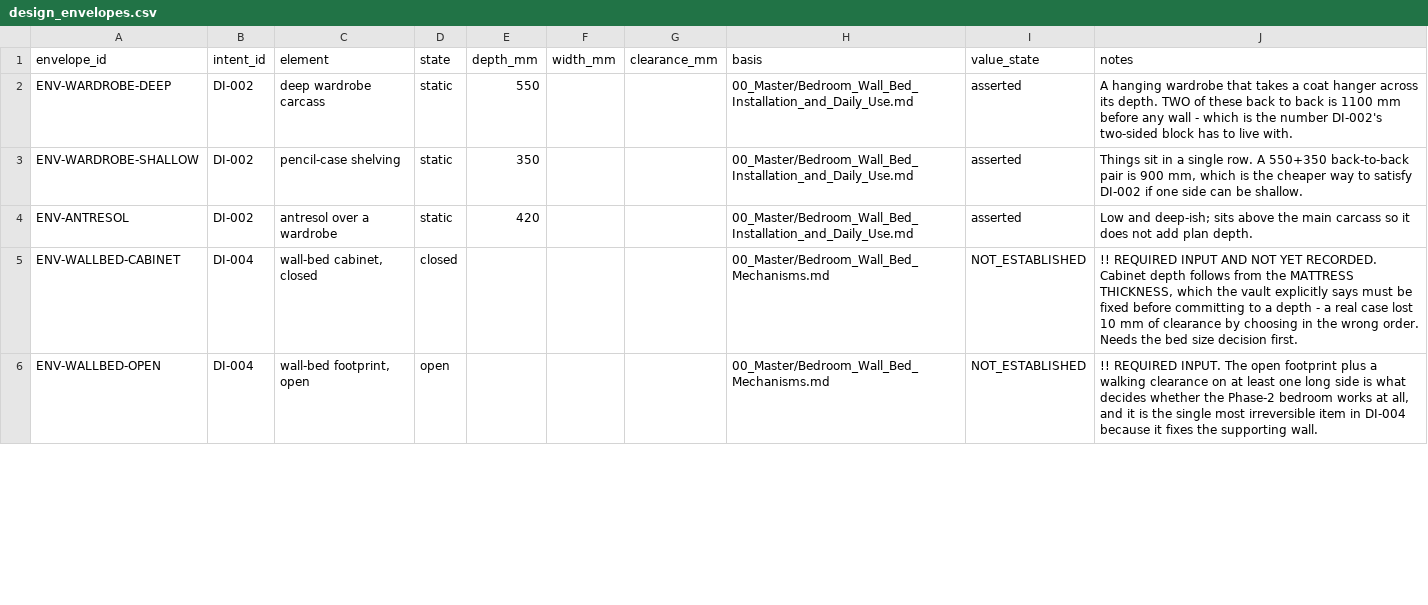
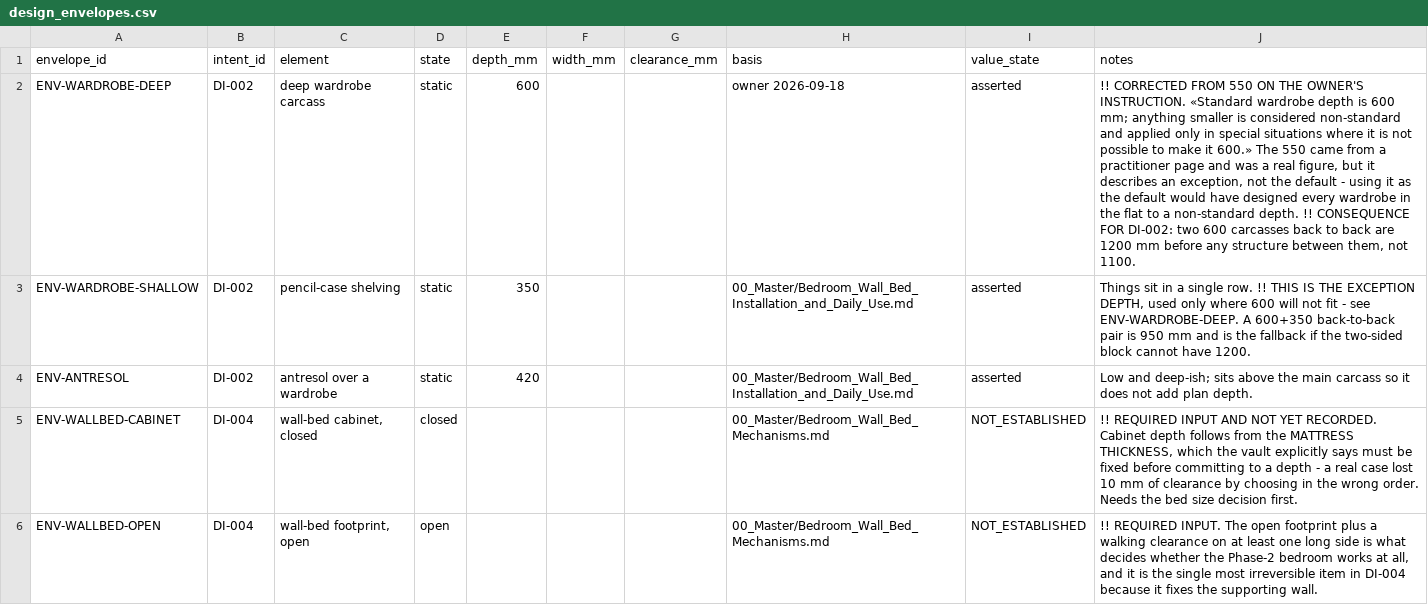
Before and after one commit to AliakseiBabko/price-scrapper, a CSV file: data/canonical/design_envelopes.csv, drawn as a sheet; only a part is shown; the diff covers the shown part only; the diff names each change by its address in the sheet, - before the commit and + after, or states it on an @@ line.

```diff
--- a/data/canonical/design_envelopes.csv
+++ b/data/canonical/design_envelopes.csv
-E2 (depth_mm): 550
+E2 (depth_mm): 600
-H2 (basis): 00_Master/Bedroom_Wall_Bed_Installation_and_Daily_Use.md
+H2 (basis): owner 2026-09-18
-J2 (notes): A hanging wardrobe that takes a coat hanger across its depth. TWO of these back to back is 1100 mm before any wall - which is the number DI-002's two-sided block has to live with.
+J2 (notes): !! CORRECTED FROM 550 ON THE OWNER'S INSTRUCTION. «Standard wardrobe depth is 600 mm; anything smaller is considered non-standard and applied only in special situations where it is not possible to make it 600.» The 550 came from a practitioner page and was a real figure, but it describes an exception, not the default - using it as the default would have designed every wardrobe in the flat to a non-standard depth. !! CONSEQUENCE FOR DI-002: two 600 carcasses back to back are 1200 mm before any structure between them, not 1100.
-J3 (notes): …single row. A 550+350 back-to-back pair is 900 mm, which is the cheaper way to satisfy DI-002 if one side can be shallow.
+J3 (notes): …single row. !! THIS IS THE EXCEPTION DEPTH, used only where 600 will not fit - see ENV-WARDROBE-DEEP. A 600+350 back-to-back pair is 950 mm and is the fallback if the two-sided block cannot have 1200.
```
Also changed, not shown: 4 edited cells elsewhere in this file, data/canonical/design_intents.csv, 1 other file.
